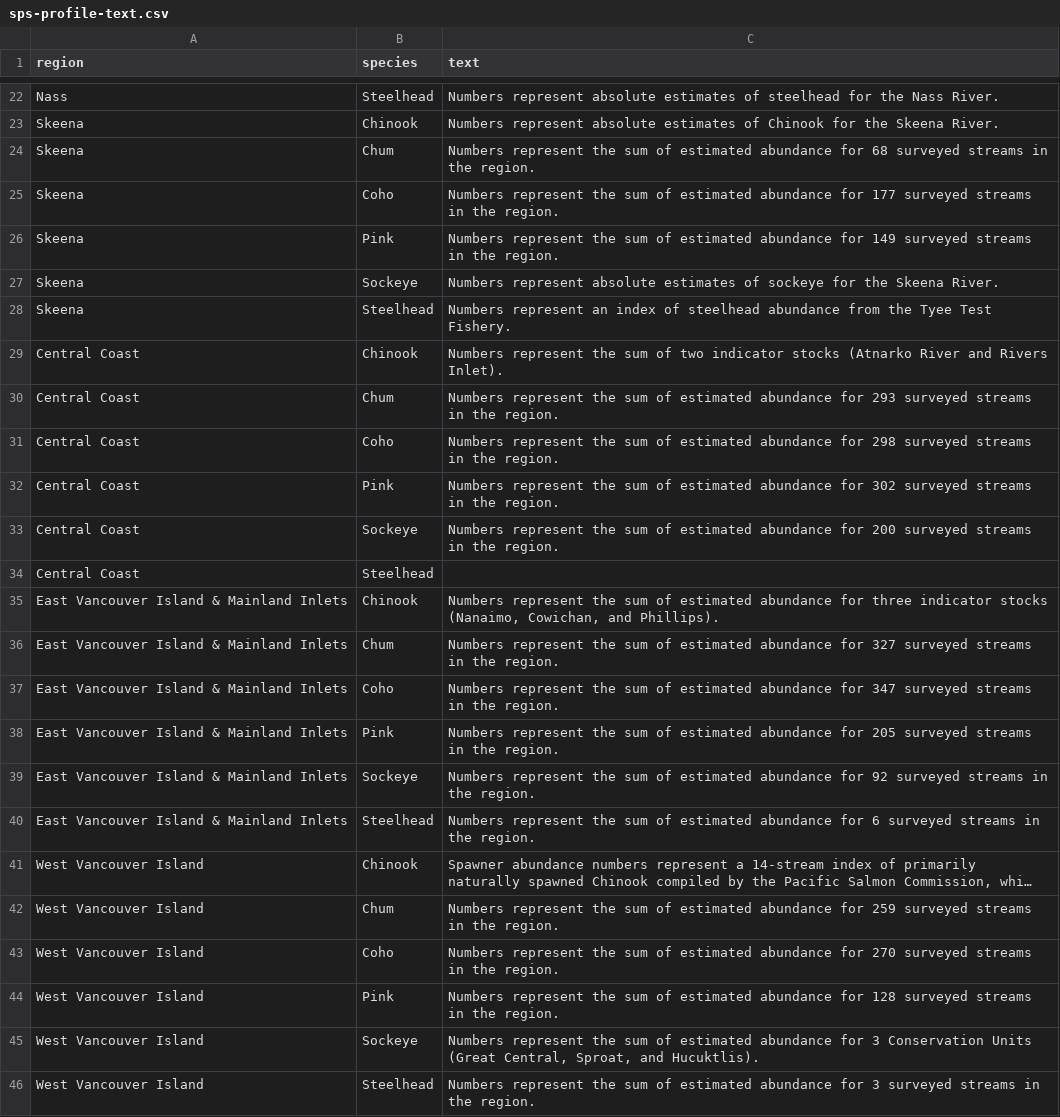
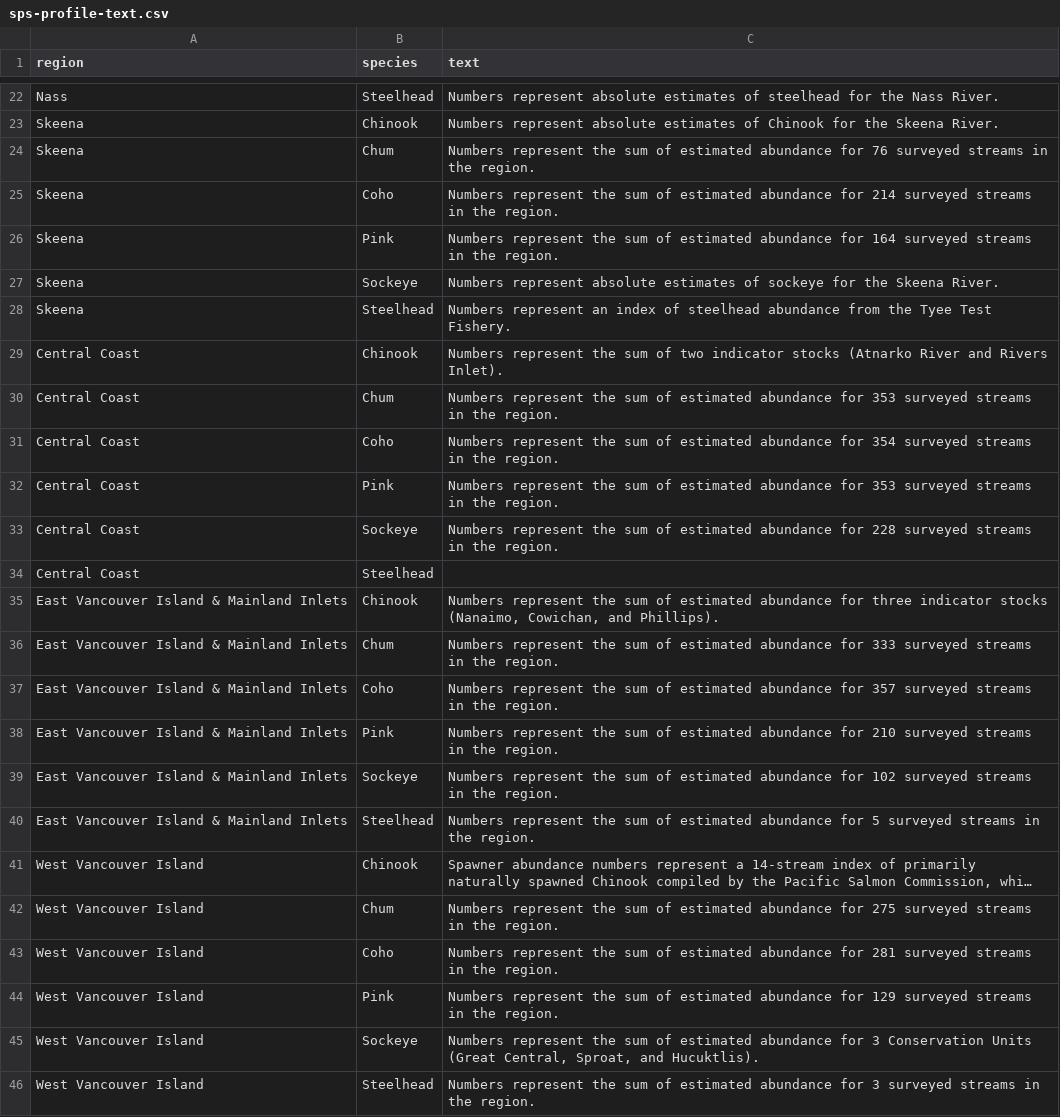
Before and after one commit to salmonwatersheds/state-of-salmon, a CSV file: output/sps-profile-text.csv, drawn as a sheet; only a part is shown, gaps mark what is left out; long unchanged cells end in …; the diff covers the shown part only; the diff names each change by its address in the sheet, - before the commit and + after, or states it on an @@ line.

```diff
--- a/output/sps-profile-text.csv
+++ b/output/sps-profile-text.csv
-C24 (text): …abundance for 68 surveyed streams…
+C24 (text): …abundance for 76 surveyed streams…
-C25 (text): …abundance for 177 surveyed streams…
+C25 (text): …abundance for 214 surveyed streams…
-C26 (text): …abundance for 149 surveyed streams…
+C26 (text): …abundance for 164 surveyed streams…
-C30 (text): …abundance for 293 surveyed streams…
+C30 (text): …abundance for 353 surveyed streams…
-C31 (text): …abundance for 298 surveyed streams…
+C31 (text): …abundance for 354 surveyed streams…
-C32 (text): …abundance for 302 surveyed streams…
+C32 (text): …abundance for 353 surveyed streams…
-C33 (text): …abundance for 200 surveyed streams…
+C33 (text): …abundance for 228 surveyed streams…
-C36 (text): …abundance for 327 surveyed streams…
+C36 (text): …abundance for 333 surveyed streams…
-C37 (text): …abundance for 347 surveyed streams…
+C37 (text): …abundance for 357 surveyed streams…
-C38 (text): …abundance for 205 surveyed streams…
+C38 (text): …abundance for 210 surveyed streams…
-C39 (text): …abundance for 92 surveyed streams…
+C39 (text): …abundance for 102 surveyed streams…
-C40 (text): …abundance for 6 surveyed streams…
+C40 (text): …abundance for 5 surveyed streams…
-C42 (text): …abundance for 259 surveyed streams…
+C42 (text): …abundance for 275 surveyed streams…
-C43 (text): …abundance for 270 surveyed streams…
+C43 (text): …abundance for 281 surveyed streams…
-C44 (text): …abundance for 128 surveyed streams…
+C44 (text): …abundance for 129 surveyed streams…
```
Also changed, not shown: 4 edited cells elsewhere in this file.
